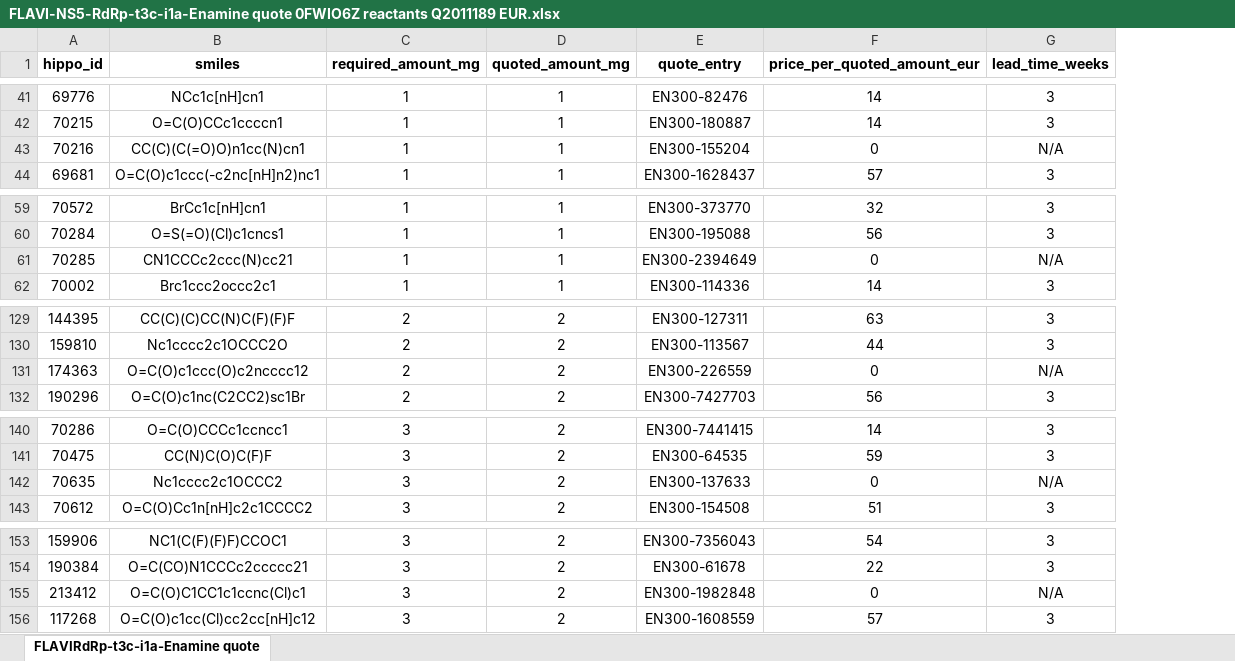
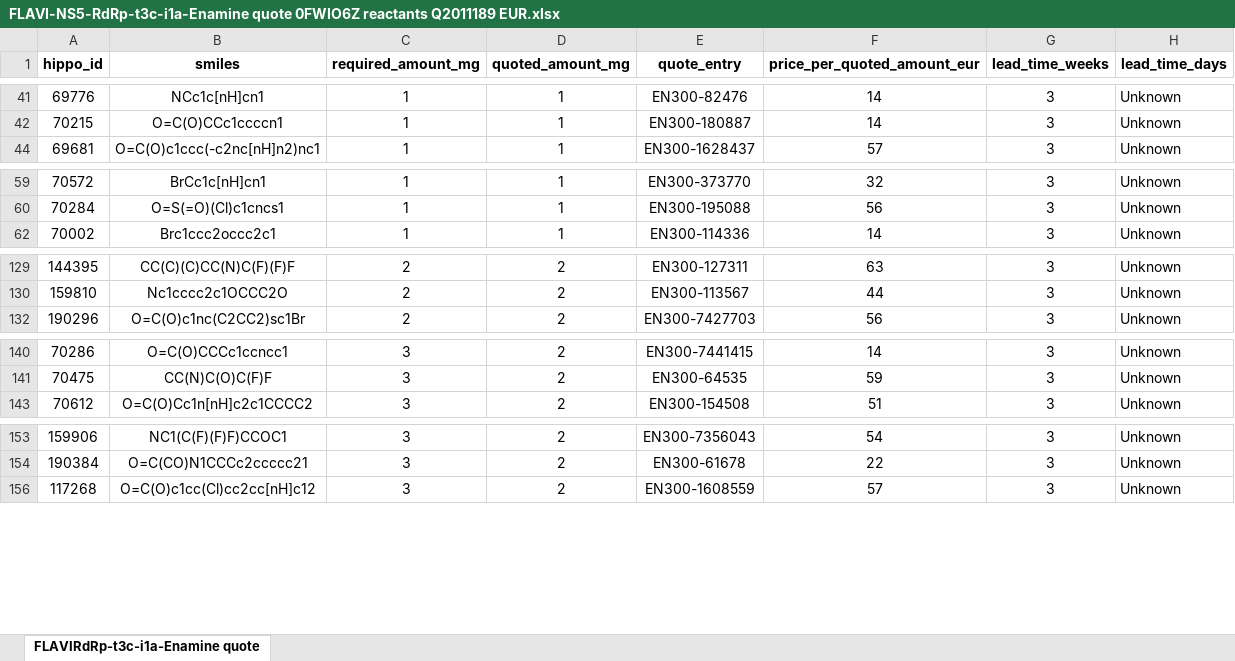
Before and after one commit to mwinokan/RdRp_FFF, an Excel workbook: quotes/FLAVI-NS5-RdRp-t3c-i1a-Enamine quote 0FWIO6Z reactants Q2011189 EUR.xlsx, sheet FLAVIRdRp-t3c-i1a-Enamine quote, drawn as a sheet; only a part is shown, gaps mark what is left out; values as stored, in another font and other column widths than the file's, no borders; removed rows and columns are numbered as before the commit, all else as after; the diff covers the shown part only; the diff names each change by its address in the sheet, - before the commit and + after, or states it on an @@ line.

Commit message:
columns

```diff
--- a/quotes/FLAVI-NS5-RdRp-t3c-i1a-Enamine quote 0FWIO6Z reactants Q2011189 EUR.xlsx (sheet FLAVIRdRp-t3c-i1a-Enamine quote)
+++ b/quotes/FLAVI-NS5-RdRp-t3c-i1a-Enamine quote 0FWIO6Z reactants Q2011189 EUR.xlsx (sheet FLAVIRdRp-t3c-i1a-Enamine quote)
+column H (lead_time_days), rows 41-44: all Unknown; rows 59-62: all Unknown; rows 129-132: all Unknown; rows 140-143: all Unknown; rows 153-156: all Unknown
-row 43: 70216 | CC(C)(C(=O)O)n1cc(N)cn1 | 1 | 1 | EN300-155204 | 0 | N/A
-row 61: 70285 | CN1CCCc2ccc(N)cc21 | 1 | 1 | EN300-2394649 | 0 | N/A
-row 131: 174363 | O=C(O)c1ccc(O)c2ncccc12 | 2 | 2 | EN300-226559 | 0 | N/A
-row 142: 70635 | Nc1cccc2c1OCCC2 | 3 | 2 | EN300-137633 | 0 | N/A
-row 155: 213412 | O=C(O)C1CC1c1ccnc(Cl)c1 | 3 | 2 | EN300-1982848 | 0 | N/A
```
Also changed, not shown: 2 removed rows elsewhere in this sheet, hidden cells.
